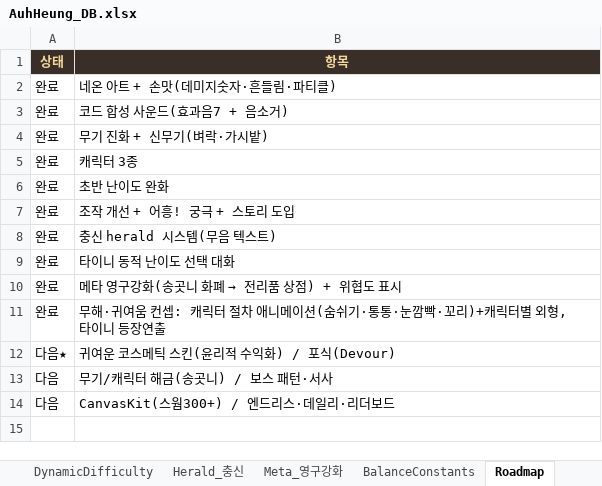
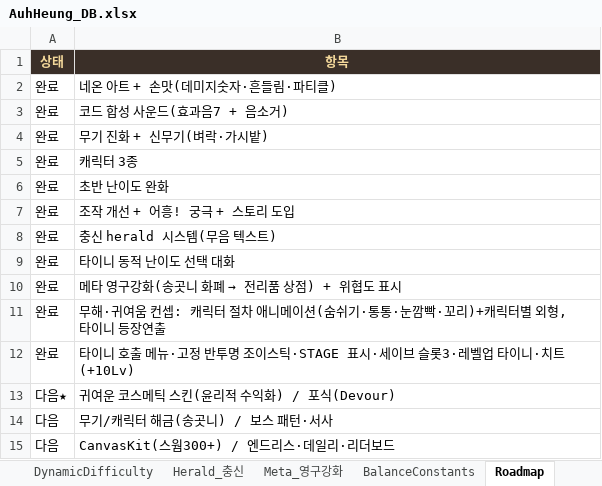
Before and after one commit to ppyojog/auh-heung, an Excel workbook: docs/AuhHeung_DB.xlsx, sheet Roadmap, drawn as a sheet; values as stored, in another font and other column widths than the file's, no borders; the diff names each change by its address in the sheet, - before the commit and + after, or states it on an @@ line.

```diff
--- a/docs/AuhHeung_DB.xlsx (sheet Roadmap)
+++ b/docs/AuhHeung_DB.xlsx (sheet Roadmap)
+row 12: 완료 | 타이니 호출 메뉴·고정 반투명 조이스틱·STAGE 표시·세이브 슬롯3·레벨업 타이니·치트(+10Lv)
```
Also changed, not shown: 3 other files.
